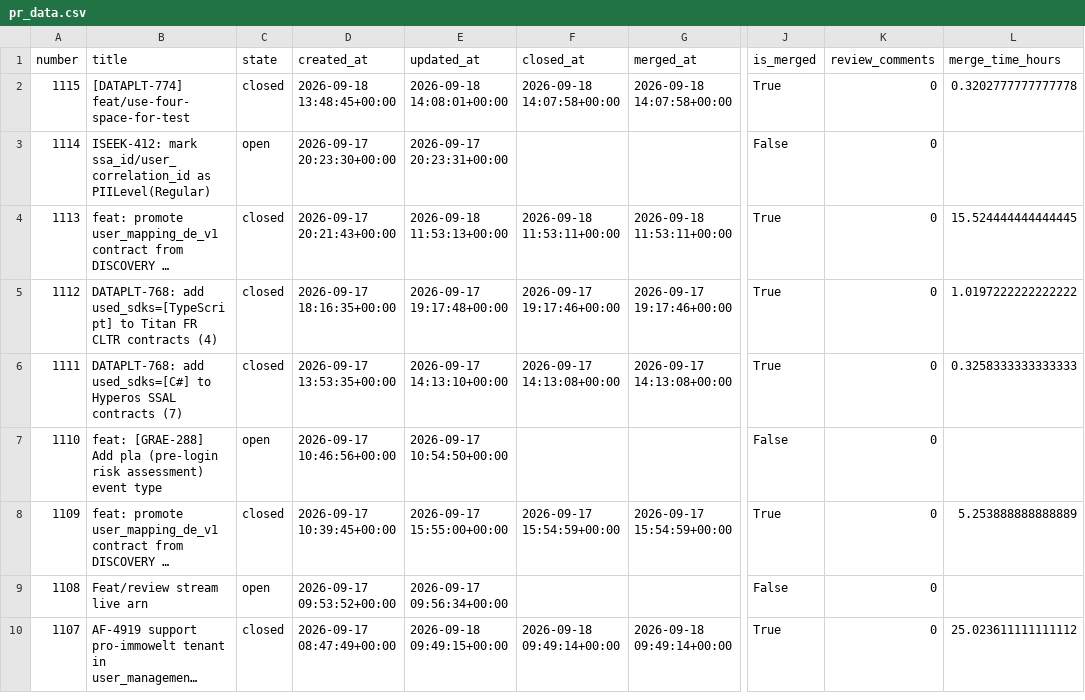
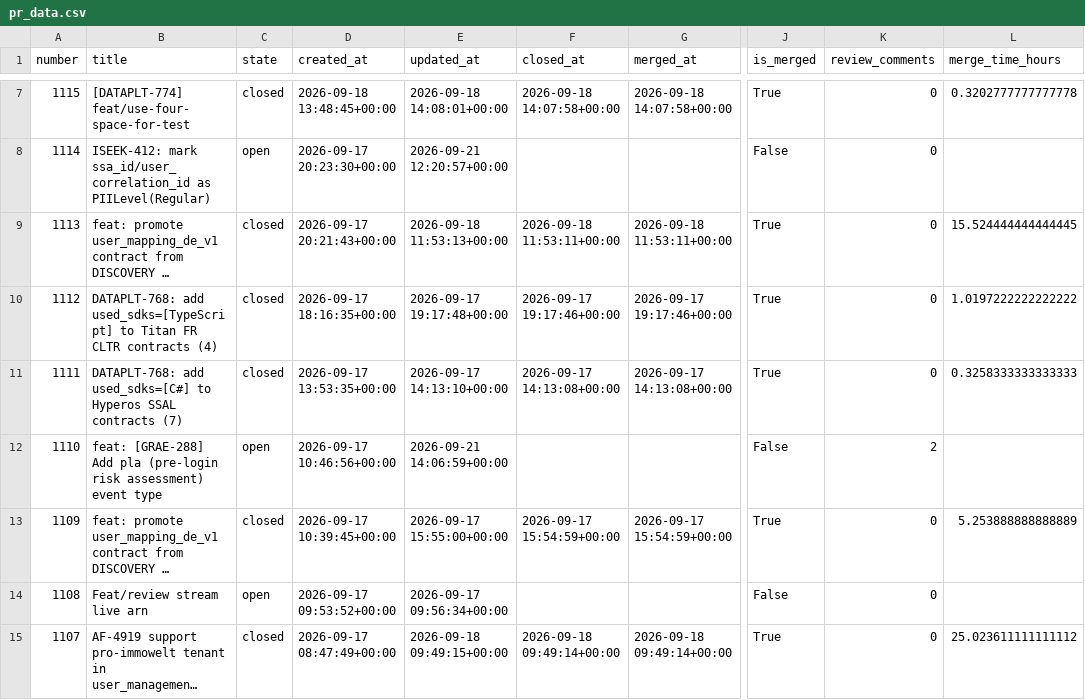
Before and after one commit to aviv-fathallahelmasri/github-pr-analytics, a CSV file: dashboard/data/pr_data.csv, drawn as a sheet; only a part is shown, gaps mark what is left out; long unchanged cells end in …; addresses are those after the commit; the diff covers the shown part only; the diff names each change by its address in the sheet, - before the commit and + after, or states it on an @@ line.

```diff
--- a/dashboard/data/pr_data.csv
+++ b/dashboard/data/pr_data.csv
-E8 (updated_at): 2026-09-17 20:23:31+00:00
+E8 (updated_at): 2026-09-21 12:20:57+00:00
-E12 (updated_at): 2026-09-17 10:54:50+00:00
+E12 (updated_at): 2026-09-21 14:06:59+00:00
-K12 (review_comments): 0
+K12 (review_comments): 2
```
Also changed, not shown: 5 added rows and 7 edited cells elsewhere in this file, 2 other files.
